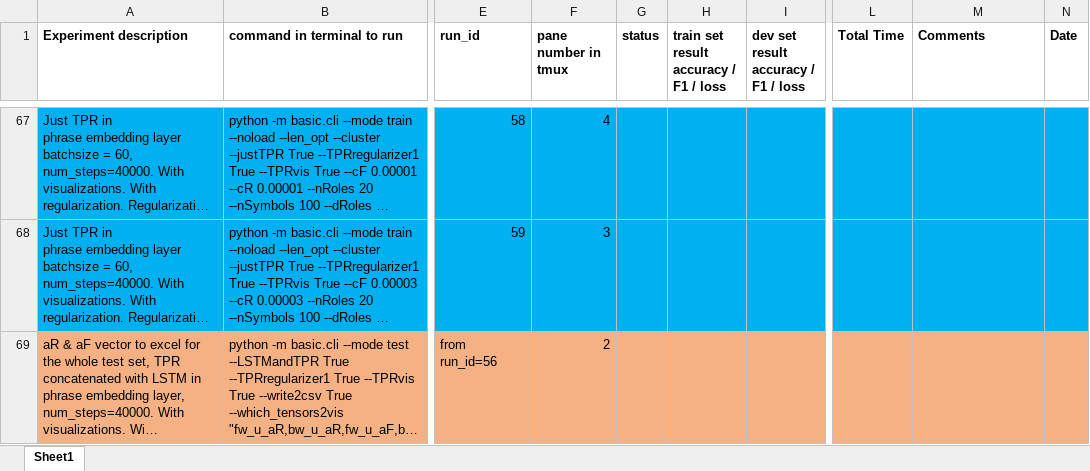
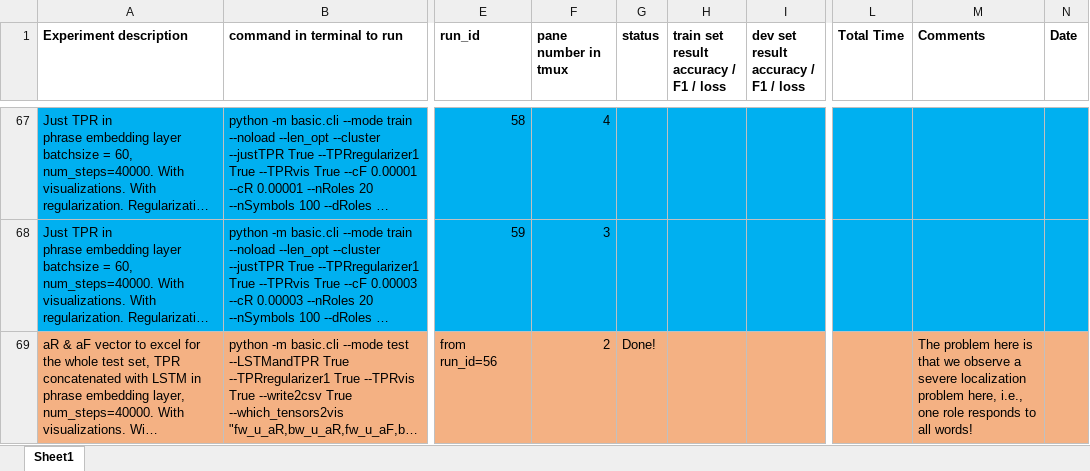
Before and after one commit to hamidpalangi/Grammatically_Interpretable_QA, an Excel workbook: Experiments.xlsx, sheet Sheet1, drawn as a sheet; only a part is shown, gaps mark what is left out; long unchanged cells end in …; values as stored, in another font and other column widths than the file's, no borders; the diff covers the shown part only; the diff names each change by its address in the sheet, - before the commit and + after, or states it on an @@ line.

Commit message:
F * a_F visualization per word. Not complete yet.

```diff
--- a/Experiments.xlsx (sheet Sheet1)
+++ b/Experiments.xlsx (sheet Sheet1)
-G69 (status): (empty)
+G69 (status): Done!
-M69 (Comments): (empty)
+M69 (Comments): The problem here is that we observe a severe localization problem here, i.e., one role responds to all words!
```
Also changed, not shown: 1 added row elsewhere in this sheet, 1 other file.
